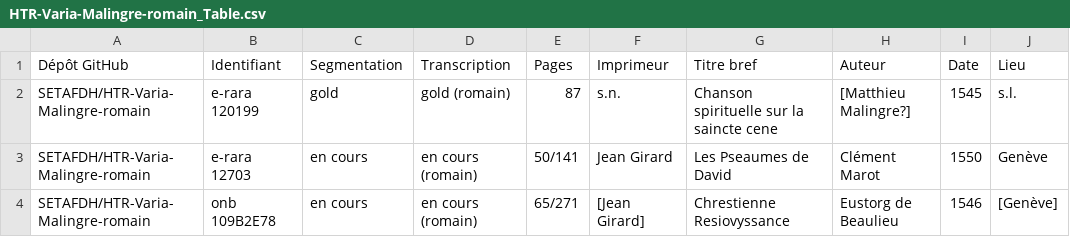
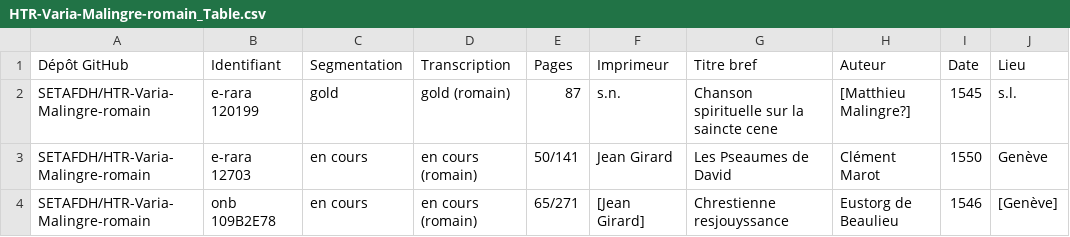
Before and after one commit to SETAFDH/HTR-Varia-Malingre-romain, a CSV file: HTR-Varia-Malingre-romain_Table.csv, drawn as a sheet; only a part is shown; the diff names each change by its address in the sheet, - before the commit and + after, or states it on an @@ line.

Commit message:
Update HTR-Varia-Malingre-romain_Table.csv

```diff
--- a/HTR-Varia-Malingre-romain_Table.csv
+++ b/HTR-Varia-Malingre-romain_Table.csv
-G4 (Titre bref): Chrestienne Resiovyssance
+G4 (Titre bref): Chrestienne resjouyssance
```
